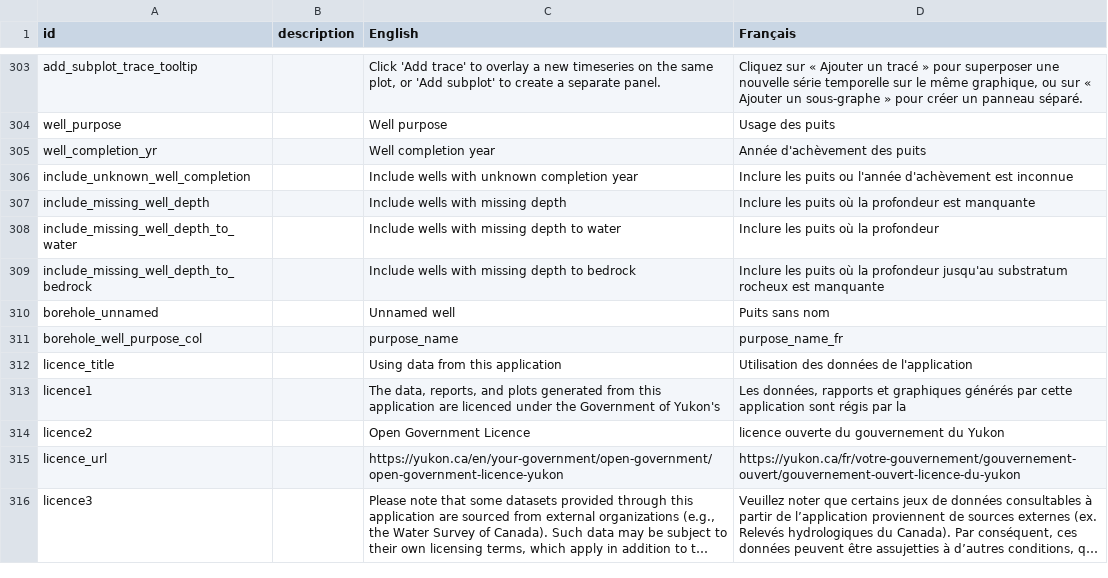
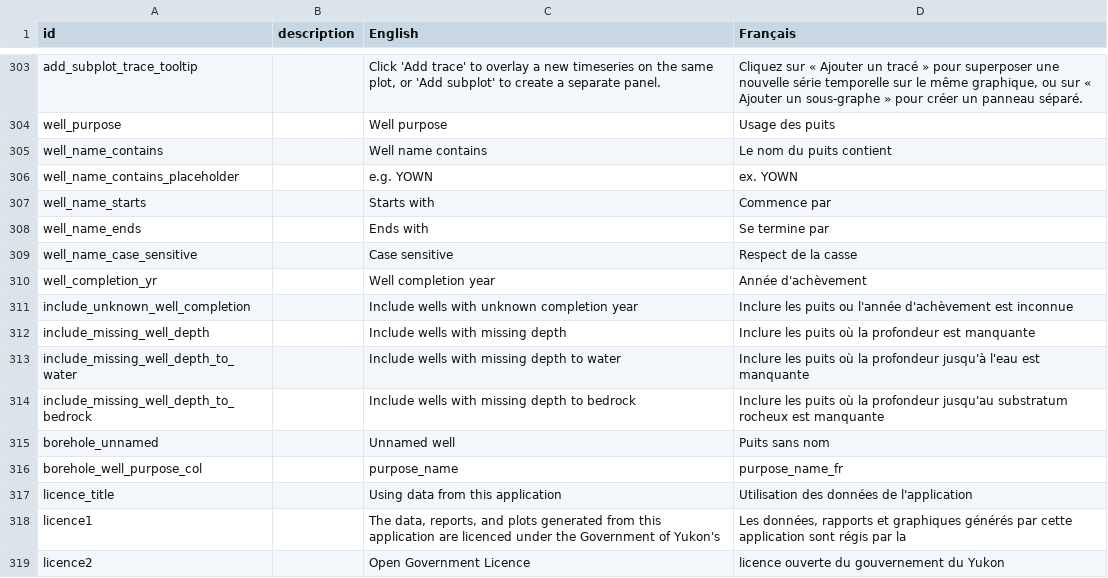
Before and after one commit to YukonWRB/YGwater, a CSV file: data-raw/translations.csv, drawn as a sheet; only a part is shown, gaps mark what is left out; the shorter side is filled out with more unchanged rows; long unchanged cells end in ….

Commit message:
name search in well registry

```diff
--- a/data-raw/translations.csv
+++ b/data-raw/translations.csv
@@ -304,6 +304,11 @@ add_subplot_trace_tooltip,,"Click 'Add trace' to overlay a new timeseries on the
 well_purpose,,Well purpose,Usage des puits
-well_completion_yr,,Well completion year,Année d'achèvement des puits
+well_name_contains,,Well name contains,Le nom du puits contient
+well_name_contains_placeholder,,e.g. YOWN,ex. YOWN
+well_name_starts,,Starts with,Commence par
+well_name_ends,,Ends with,Se termine par
+well_name_case_sensitive,,Case sensitive,Respect de la casse
+well_completion_yr,,Well completion year,Année d'achèvement
 include_unknown_well_completion,,Include wells with unknown completion year,Inclure les puits ou l'année d'achèvement est inconnue
 include_missing_well_depth,,Include wells with missing depth,Inclure les puits où la profondeur est manquante
-include_missing_well_depth_to_water,,Include wells with missing depth to water,Inclure les puits où la profondeur
+include_missing_well_depth_to_water,,Include wells with missing depth to water,Inclure les puits où la profondeur jusqu'à l'eau est manquante
 include_missing_well_depth_to_bedrock,,Include wells with missing depth to bedrock,Inclure les puits où la profondeur jusqu'au substratum rocheux est manquante
```
Also changed, not shown: 2 other files.
